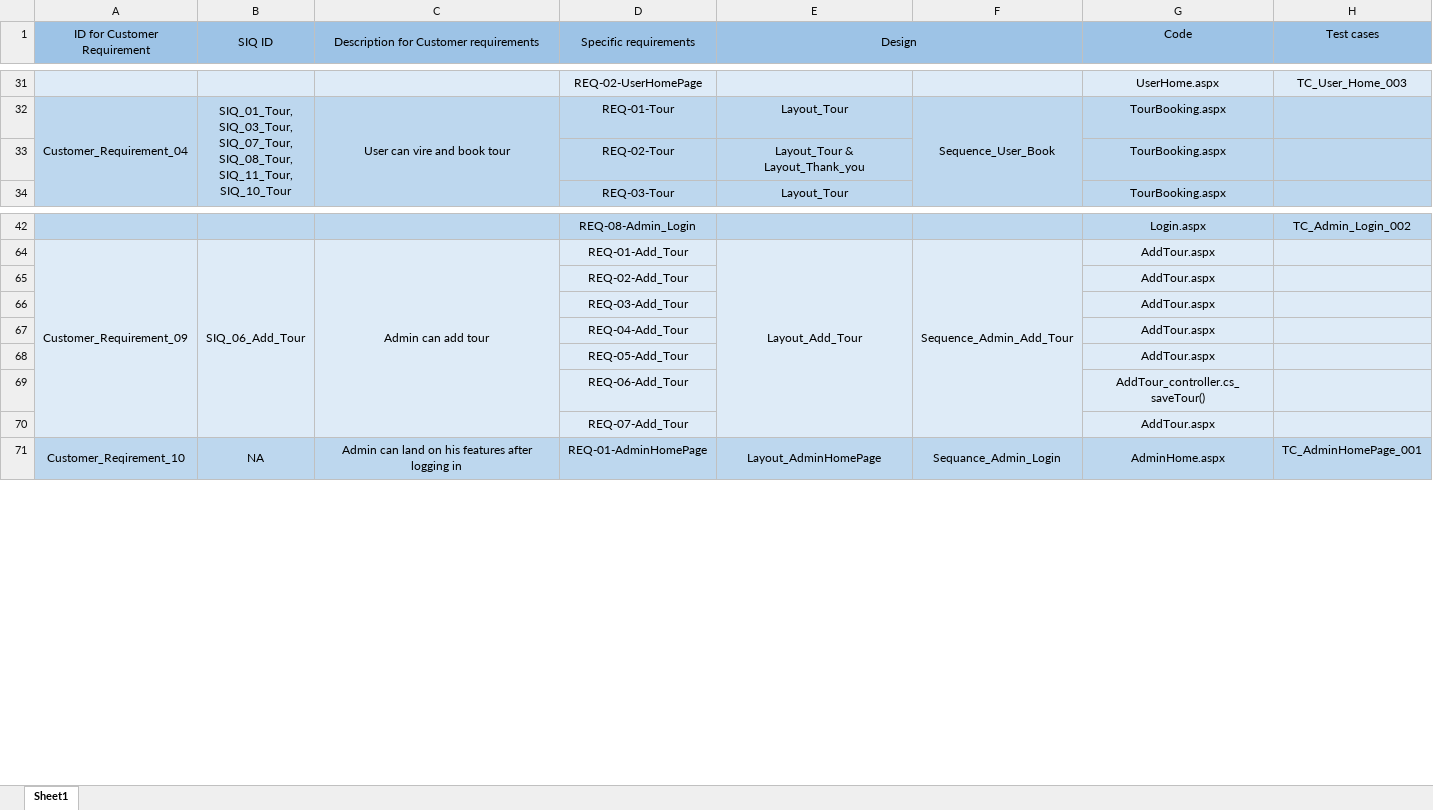
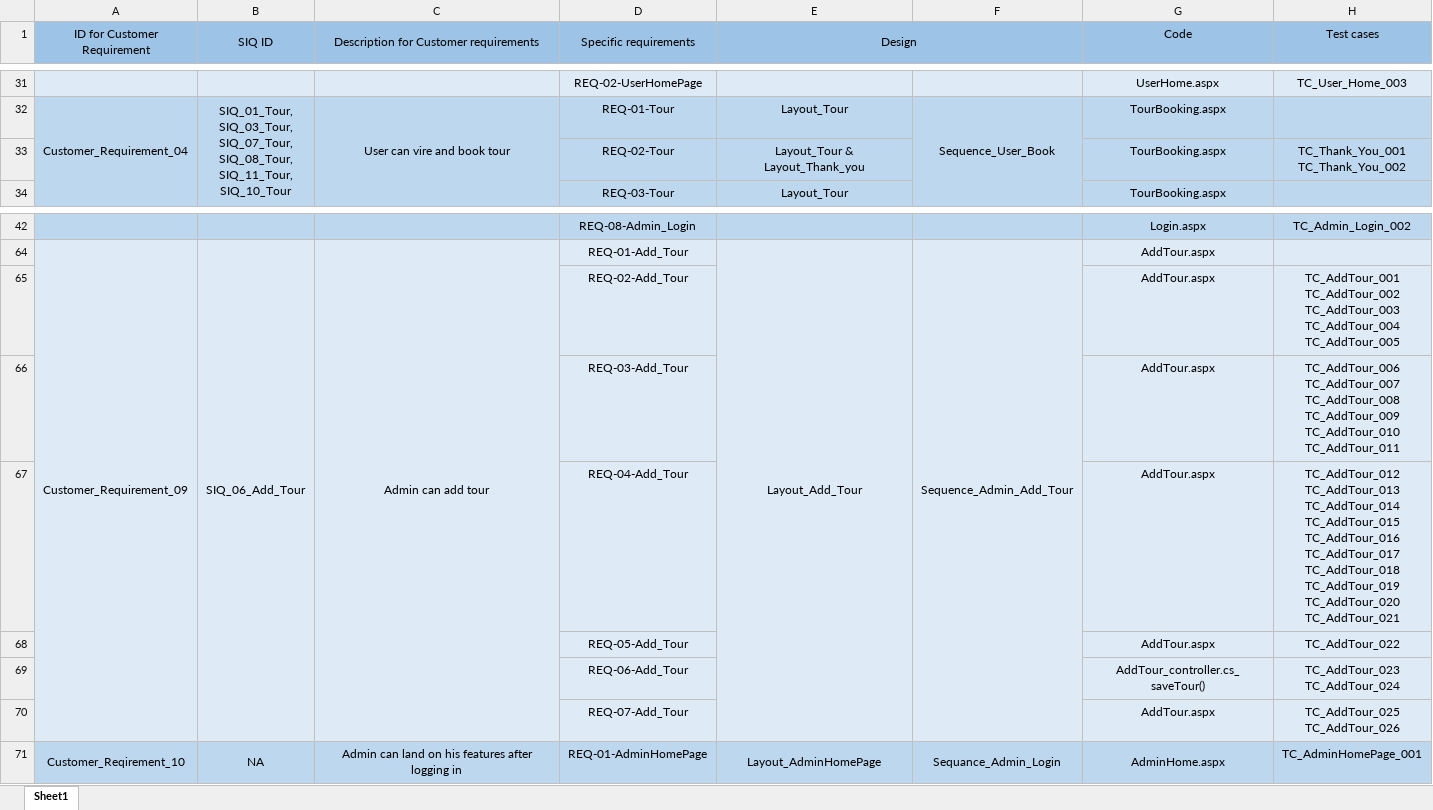
Before and after one commit to SaadHamdy1999/TravelAdvisor, an Excel workbook: Monitor and Control/Traceability Matrix.xlsx, sheet Sheet1, drawn as a sheet; only a part is shown, gaps mark what is left out; values as stored, in another font and other column widths than the file's, no borders; ↵ is a line break in a cell; the diff names each change by its address in the sheet, - before the commit and + after, or states it on an @@ line.

```diff
--- a/Monitor and Control/Traceability Matrix.xlsx (sheet Sheet1)
+++ b/Monitor and Control/Traceability Matrix.xlsx (sheet Sheet1)
-H33 (Test cases): (empty)
+H33 (Test cases): TC_Thank_You_001 ↵ TC_Thank_You_002
-H65 (Test cases): (empty)
+H65 (Test cases): TC_AddTour_001 ↵ TC_AddTour_002 ↵ TC_AddTour_003 ↵ TC_AddTour_004 ↵ TC_AddTour_005
-H66 (Test cases): (empty)
+H66 (Test cases): TC_AddTour_006 ↵ TC_AddTour_007 ↵ TC_AddTour_008 ↵ TC_AddTour_009 ↵ TC_AddTour_010 ↵ TC_AddTour_011
-H67 (Test cases): (empty)
+H67 (Test cases): TC_AddTour_012 ↵ TC_AddTour_013 ↵ TC_AddTour_014 ↵ TC_AddTour_015 ↵ TC_AddTour_016 ↵ TC_AddTour_017 ↵ TC_AddTour_018 ↵ TC_AddTour_019 ↵ TC_AddTour_020 ↵ TC_AddTour_021
-H68 (Test cases): (empty)
+H68 (Test cases): TC_AddTour_022
-H69 (Test cases): (empty)
+H69 (Test cases): TC_AddTour_023 ↵ TC_AddTour_024
-H70 (Test cases): (empty)
+H70 (Test cases): TC_AddTour_025 ↵ TC_AddTour_026
```
Also changed, not shown: 3 other files.
